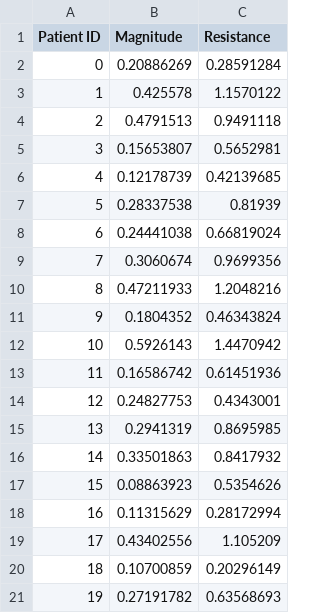
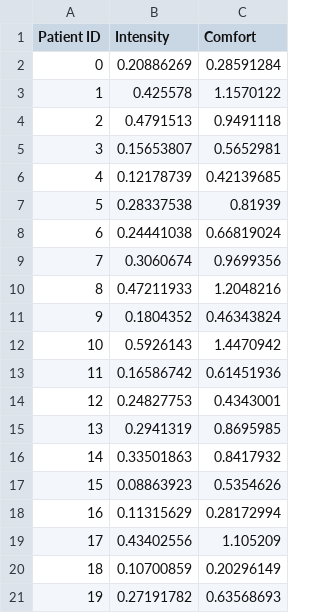
Before and after one commit to mogu-lab/probabilistic-foundations-of-ml, a CSV file: data/IHH-CRD-test.csv (was data/IHH-CSI-test.csv), drawn as a sheet.

```diff
--- a/data/IHH-CSI-test.csv
+++ b/data/IHH-CRD-test.csv
@@ -1,2 +1,2 @@
-Patient ID,Magnitude,Resistance
+Patient ID,Intensity,Comfort
 0,0.20886269,0.28591284
```
Also changed, not shown: data/IHH-CRD-train.csv, data/IHH-CRD-val.csv, 12 other files.
